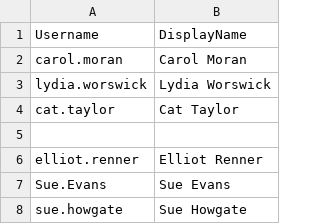
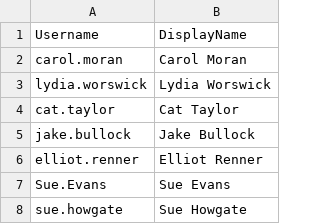
Before and after one commit to Banana-Goats/Ableworld, a CSV file: Users.csv, drawn as a sheet; only a part is shown.

Commit message:
Update Users.csv

```diff
--- a/Users.csv
+++ b/Users.csv
@@ -4,3 +4,3 @@ lydia.worswick,Lydia Worswick
 cat.taylor,Cat Taylor
-,
+jake.bullock,Jake Bullock
 elliot.renner,Elliot Renner
```
